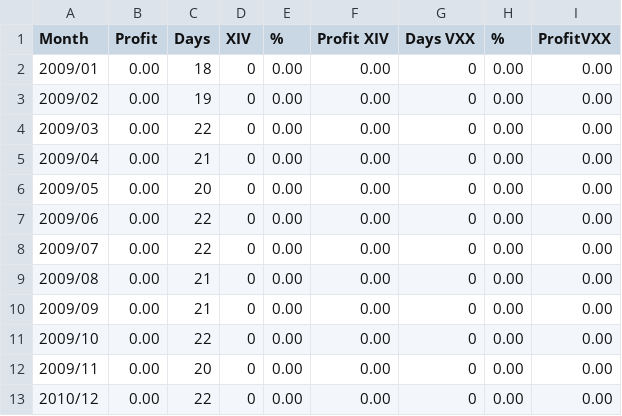
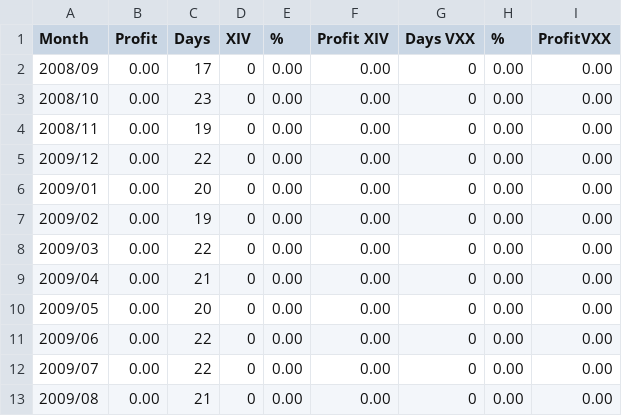
Before and after one commit to Muhhe/Ninety, a CSV file: monthlyStats.csv, drawn as a sheet; only a part is shown; the shorter side is filled out with more unchanged rows.

```diff
--- a/monthlyStats.csv
+++ b/monthlyStats.csv
@@ -1,3 +1,7 @@
 Month, Profit, Days, XIV, %, Profit XIV, Days VXX, %, ProfitVXX
-2009/01,0.00,18,0,0.00,0.00,0,0.00,0.00
+2008/09,0.00,17,0,0.00,0.00,0,0.00,0.00
+2008/10,0.00,23,0,0.00,0.00,0,0.00,0.00
+2008/11,0.00,19,0,0.00,0.00,0,0.00,0.00
+2009/12,0.00,22,0,0.00,0.00,0,0.00,0.00
+2009/01,0.00,20,0,0.00,0.00,0,0.00,0.00
 2009/02,0.00,19,0,0.00,0.00,0,0.00,0.00
```
Also changed, not shown: 33 other files.
